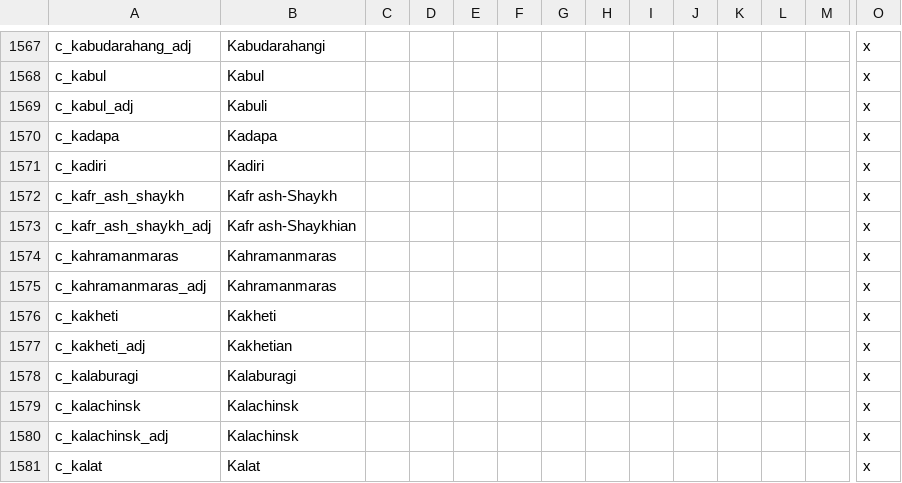
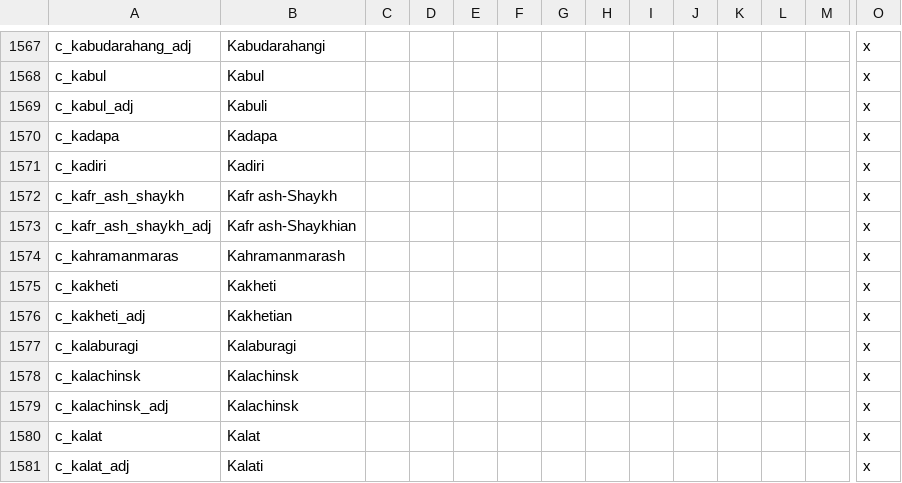
Before and after one commit to klorpa/After-The-End-Eurasia, a CSV file: ATE_Eurasia/localisation/000_titles.csv, drawn as a sheet; only a part is shown, gaps mark what is left out; the shorter side is filled out with more unchanged rows; rows hold the shown columns only; the diff names each change by its address in the sheet, - before the commit and + after, or states it on an @@ line.

```diff
--- a/ATE_Eurasia/localisation/000_titles.csv
+++ b/ATE_Eurasia/localisation/000_titles.csv
-B1574: Kahramanmaras
+B1574: Kahramanmarash
-row 1575: c_kahramanmaras_adj | Kahramanmaras |  |  |  |  |  |  |  |  |  |  |  | x
```
Also changed, not shown: ATE_Eurasia/localisation/000_provinces.csv, ATE_Eurasia/localisation/000_titles_baronies.csv, 15 other files.
